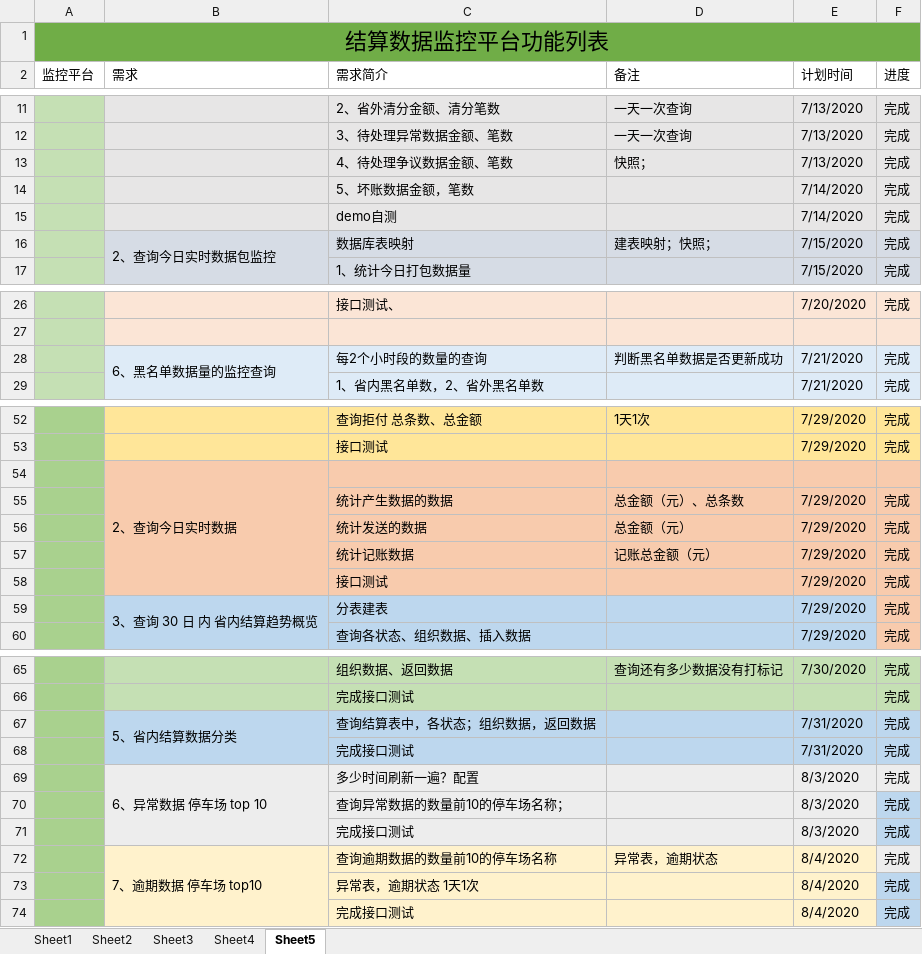
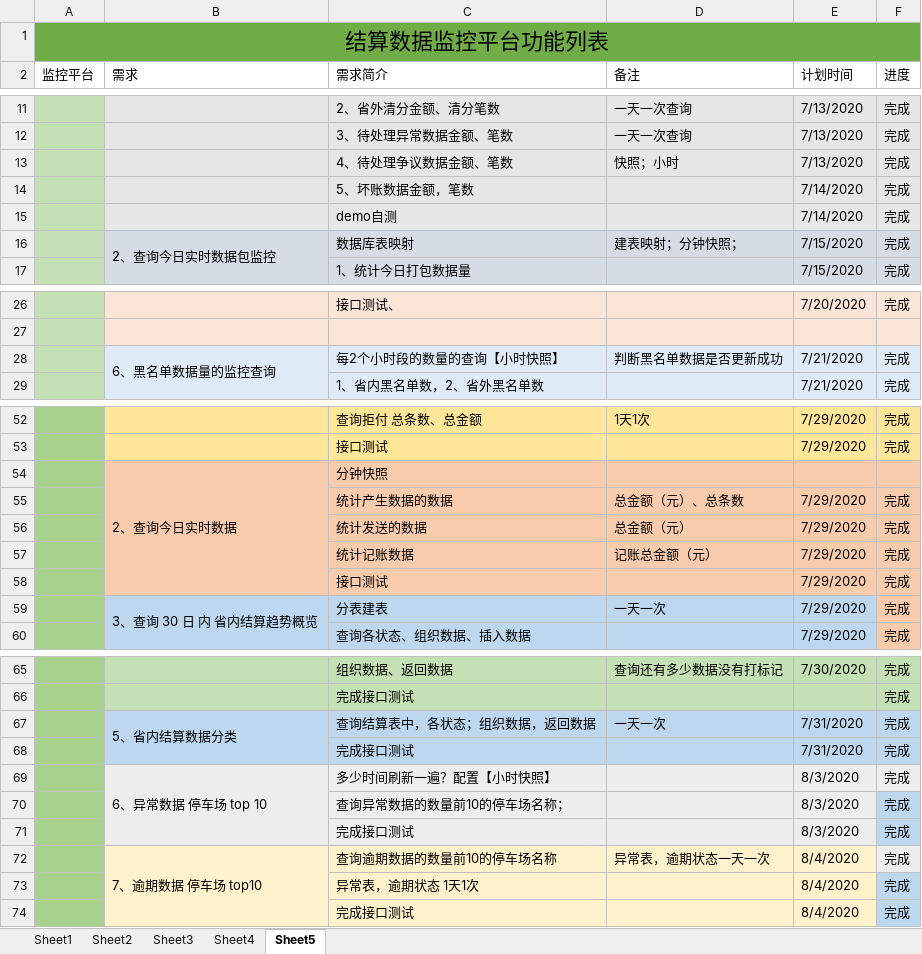
Before and after one commit to hh9net/settlementMonitoring, an Excel workbook: 结算数据监控平台开发计划.xlsx, sheet Sheet5, drawn as a sheet; only a part is shown, gaps mark what is left out; values as stored, in another font and other column widths than the file's, no borders; the diff covers the shown part only; the diff names each change by its address in the sheet, - before the commit and + after, or states it on an @@ line.

```diff
--- a/结算数据监控平台开发计划.xlsx (sheet Sheet5)
+++ b/结算数据监控平台开发计划.xlsx (sheet Sheet5)
-D13 (备注): 快照；
+D13 (备注): 快照；小时
-D16 (备注): 建表映射；快照；
+D16 (备注): 建表映射；分钟快照；
-C28 (需求简介): 每2个小时段的数量的查询
+C28 (需求简介): 每2个小时段的数量的查询【小时快照】
-C54 (需求简介): (empty)
+C54 (需求简介): 分钟快照
-D59 (备注): (empty)
+D59 (备注): 一天一次
-D67 (备注): (empty)
+D67 (备注): 一天一次
-C69 (需求简介): 多少时间刷新一遍？配置
+C69 (需求简介): 多少时间刷新一遍？配置【小时快照】
-D72 (备注): 异常表，逾期状态
+D72 (备注): 异常表，逾期状态一天一次
```
Also changed, not shown: 2 edited cells elsewhere in this sheet, 10 other files.
